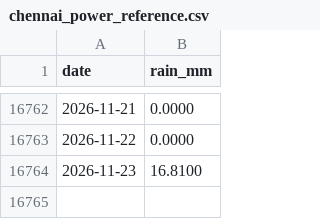
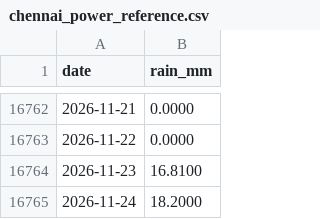
Before and after one commit to Khaja500/monsoonrisk, a CSV file: data/processed/chennai_power_reference.csv, drawn as a sheet; only a part is shown, gaps mark what is left out; the diff names each change by its address in the sheet, - before the commit and + after, or states it on an @@ line.

```diff
--- a/data/processed/chennai_power_reference.csv
+++ b/data/processed/chennai_power_reference.csv
+row 16765: 2026-11-24 | 18.2000
```
Also changed, not shown: data/processed/bengaluru_power_reference.csv, data/processed/mumbai_power_reference.csv, 4 other files.
